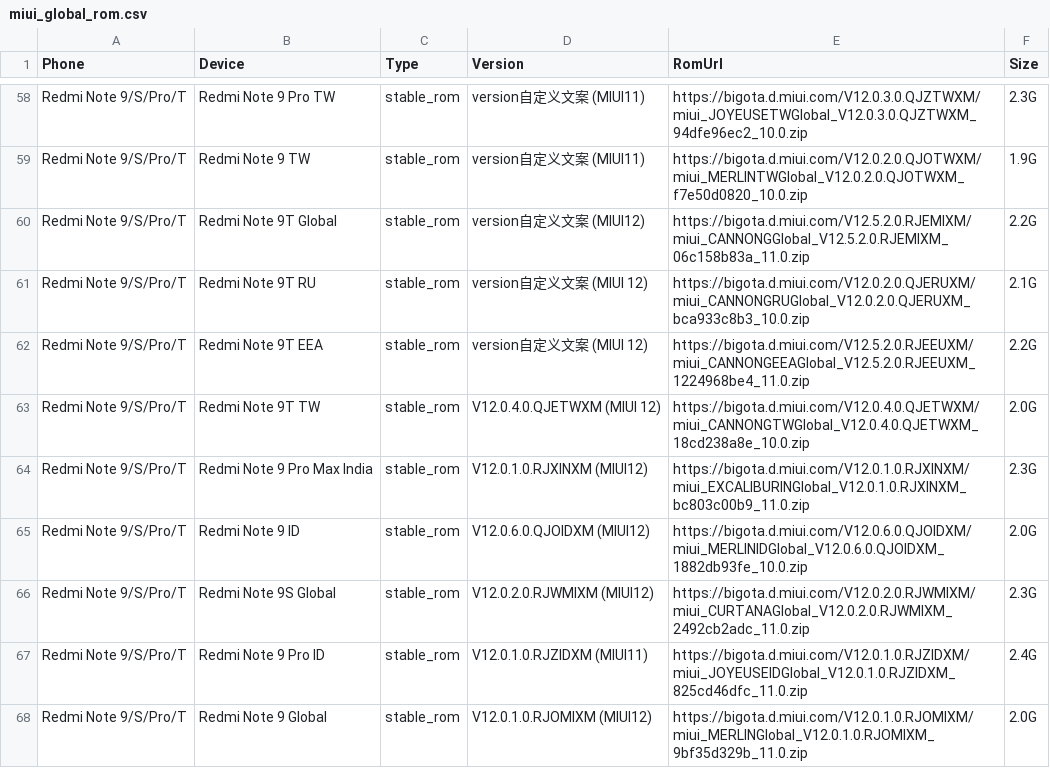
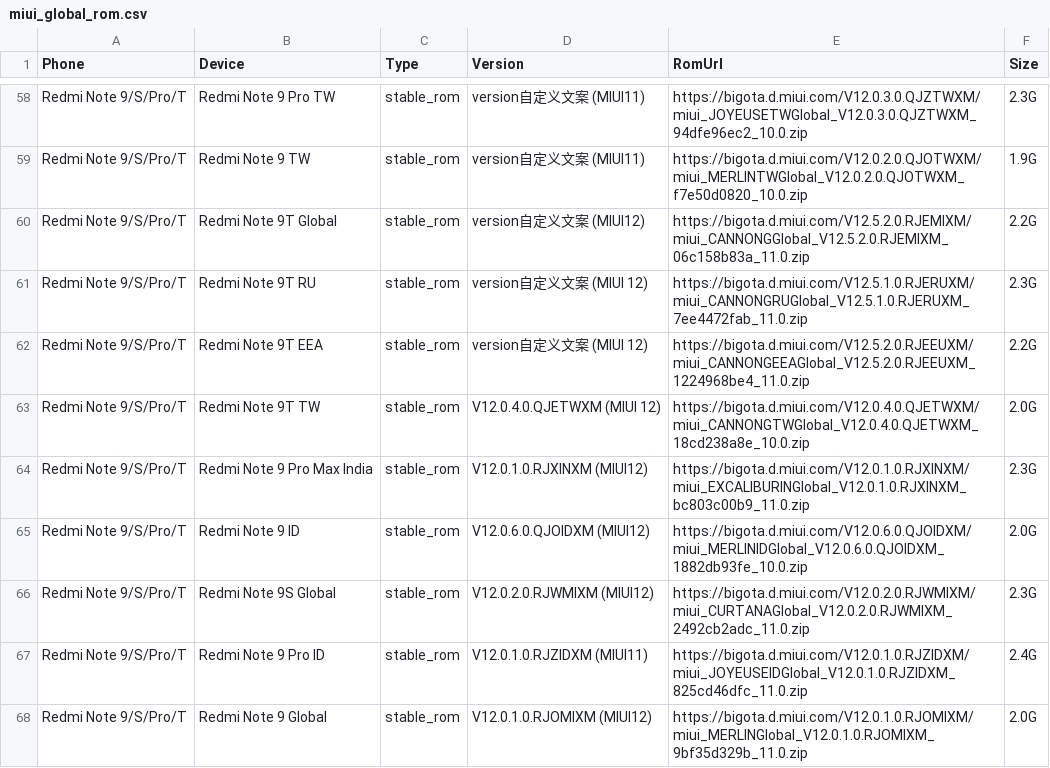
Before and after one commit to wuxianlin/get_android_data, a CSV file: data/miui_global_rom.csv, drawn as a sheet; only a part is shown, gaps mark what is left out.

```diff
--- a/data/miui_global_rom.csv
+++ b/data/miui_global_rom.csv
@@ -60,3 +60,3 @@ Redmi Note 9/S/Pro/T,Redmi Note 9 TW,stable_rom,version自定义文案 (MIUI11),
 Redmi Note 9/S/Pro/T,Redmi Note 9T Global,stable_rom,version自定义文案 (MIUI12),https://bigota.d.miui.com/V12.5.2.0.RJEMIXM/miui_CANNONGGlobal_V12.5.2.0.RJEMIXM_06c158b83a_11.0.zip,2.2G
-Redmi Note 9/S/Pro/T,Redmi Note 9T RU,stable_rom,version自定义文案 (MIUI 12),https://bigota.d.miui.com/V12.0.2.0.QJERUXM/miui_CANNONGRUGlobal_V12.0.2.0.QJERUXM_bca933c8b3_10.0.zip,2.1G
+Redmi Note 9/S/Pro/T,Redmi Note 9T RU,stable_rom,version自定义文案 (MIUI 12),https://bigota.d.miui.com/V12.5.1.0.RJERUXM/miui_CANNONGRUGlobal_V12.5.1.0.RJERUXM_7ee4472fab_11.0.zip,2.3G
 Redmi Note 9/S/Pro/T,Redmi Note 9T EEA,stable_rom,version自定义文案 (MIUI 12),https://bigota.d.miui.com/V12.5.2.0.RJEEUXM/miui_CANNONGEEAGlobal_V12.5.2.0.RJEEUXM_1224968be4_11.0.zip,2.2G
```
Also changed, not shown: data/miui_rom.csv, data/oppo_rom.csv.
